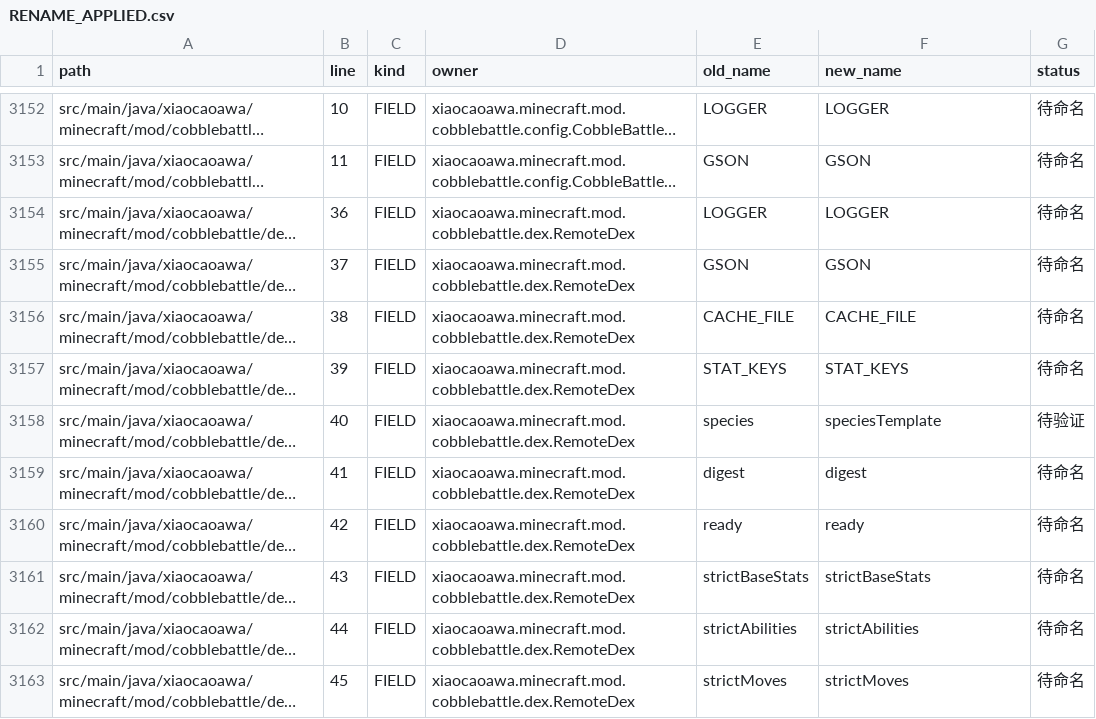
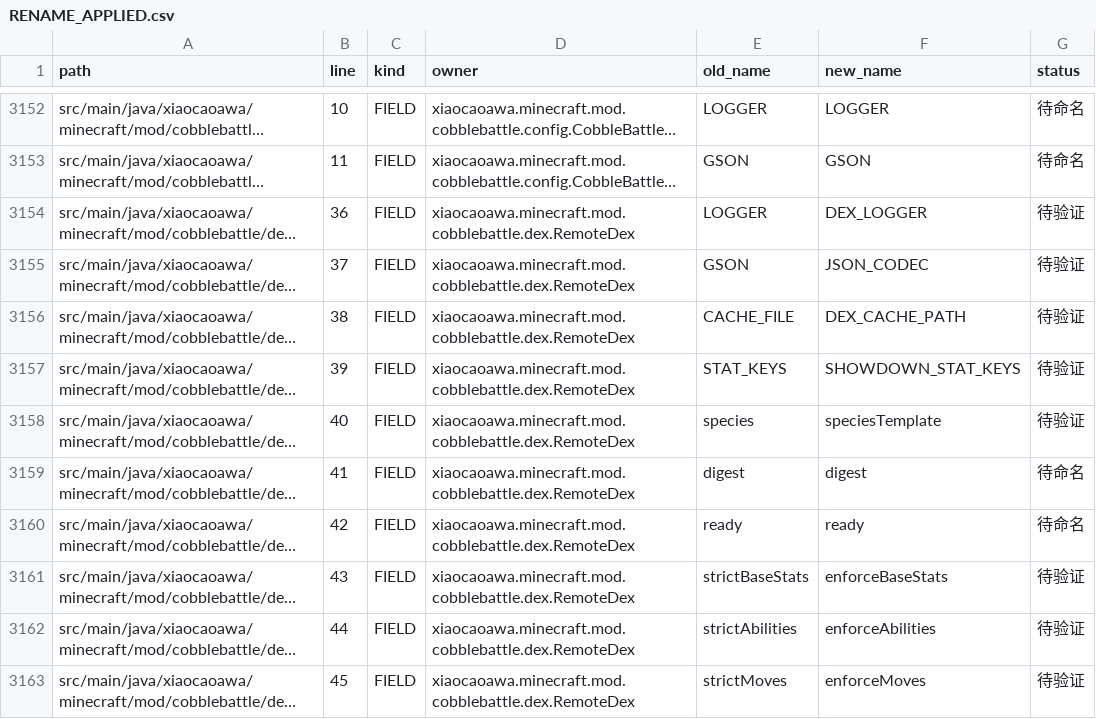
Before and after one commit to RiniceSiberia/cobblemon-shadow-battle, a CSV file: docs/refactor/RENAME_APPLIED.csv, drawn as a sheet; only a part is shown, gaps mark what is left out; long unchanged cells end in …; the diff covers the shown part only; the diff names each change by its address in the sheet, - before the commit and + after, or states it on an @@ line.

```diff
--- a/docs/refactor/RENAME_APPLIED.csv
+++ b/docs/refactor/RENAME_APPLIED.csv
-F3154 (new_name): LOGGER
+F3154 (new_name): DEX_LOGGER
-G3154:G3157 (status): 待命名
+G3154:G3157 (status): 待验证
-F3155 (new_name): GSON
+F3155 (new_name): JSON_CODEC
-F3156 (new_name): CACHE_FILE
+F3156 (new_name): DEX_CACHE_PATH
-F3157 (new_name): STAT_KEYS
+F3157 (new_name): SHOWDOWN_STAT_KEYS
-F3161 (new_name): strictBaseStats
+F3161 (new_name): enforceBaseStats
-G3161:G3163 (status): 待命名
+G3161:G3163 (status): 待验证
-F3162 (new_name): strictAbilities
+F3162 (new_name): enforceAbilities
-F3163 (new_name): strictMoves
+F3163 (new_name): enforceMoves
```
Also changed, not shown: 130 edited cells elsewhere in this file, docs/refactor/FILES.csv, 6 other files.
